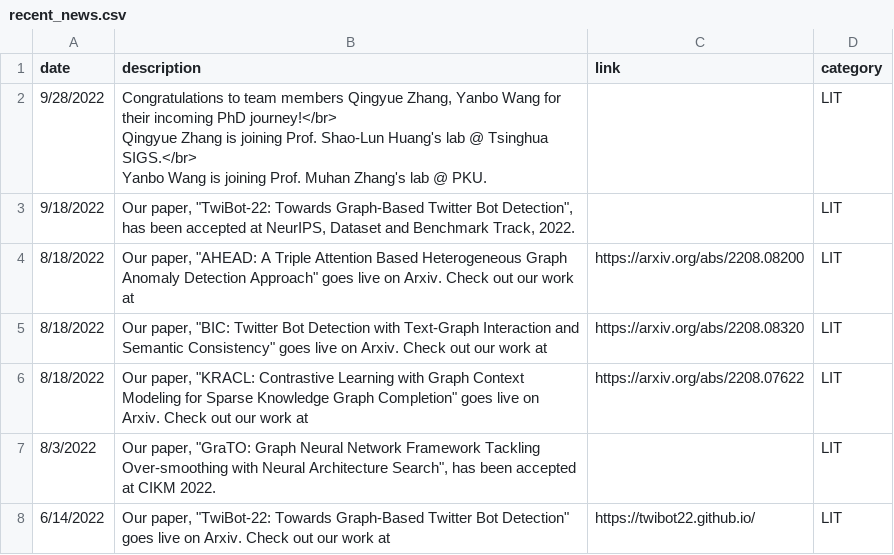
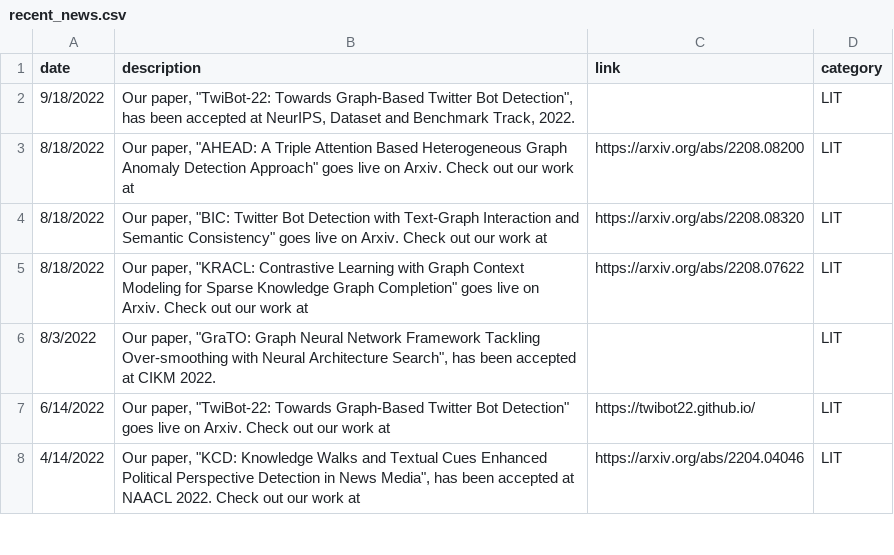
Before and after one commit to leopoldwhite/LuoUndergradXJTU.github.io, a CSV file: data/recent_news.csv, drawn as a sheet; only a part is shown; the shorter side is filled out with more unchanged rows; ↵ is a line break in a cell; the diff names each change by its address in the sheet, - before the commit and + after, or states it on an @@ line.

Commit message:
Update recent_news.csv

```diff
--- a/data/recent_news.csv
+++ b/data/recent_news.csv
-row 2: 9/28/2022 | Congratulations to team members Qingyue Zhang, Yanbo Wang for their incoming PhD journey!</br> ↵ Qingyue Zhang is joining Prof. Shao-Lun Huang's lab @ Tsinghua SIGS.</br> ↵ Yanbo Wang is joining Prof. Muhan Zhang's lab @ PKU. |  | LIT
```
